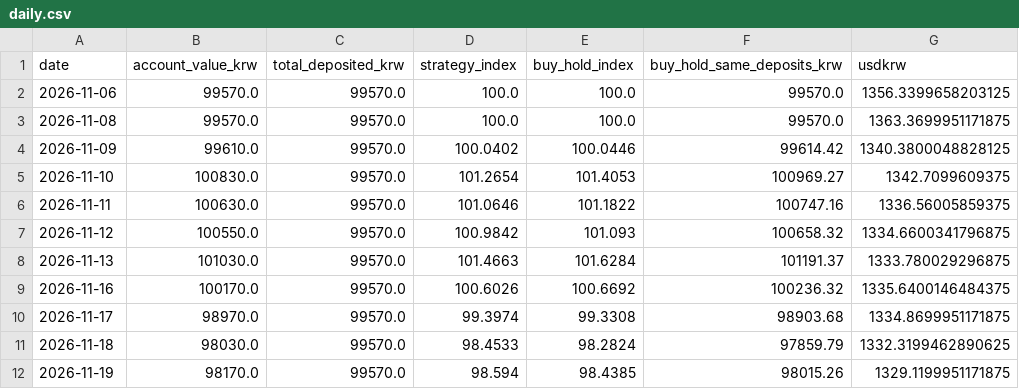
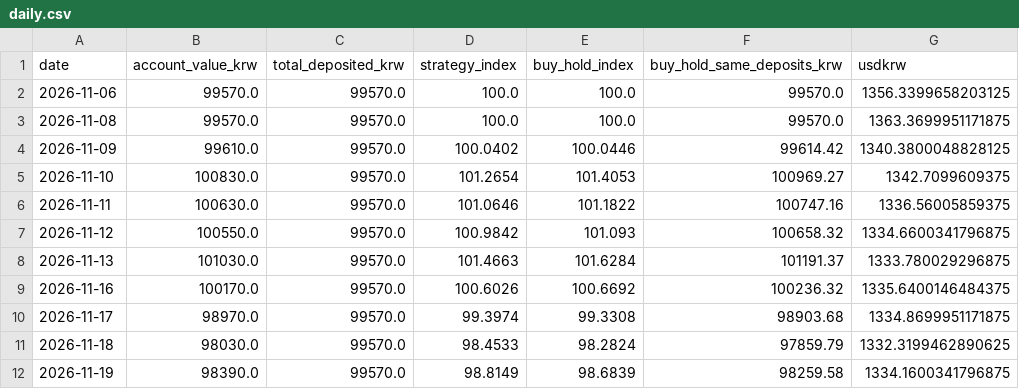
Before and after one commit to chomuscleguy/chomuscleguy, a CSV file: challenge/daily.csv, drawn as a sheet.

Commit message:
KRW 100k challenge 2026-11-19: 98,390 KRW

```diff
--- a/challenge/daily.csv
+++ b/challenge/daily.csv
@@ -11,2 +11,2 @@ date,account_value_krw,total_deposited_krw,strategy_index,buy_hold_index,buy_hol
 2026-11-18,98030.0,99570.0,98.4533,98.2824,97859.79,1332.3199462890625
-2026-11-19,98170.0,99570.0,98.594,98.4385,98015.26,1329.1199951171875
+2026-11-19,98390.0,99570.0,98.8149,98.6839,98259.58,1334.1600341796875
```
Also changed, not shown: 4 other files.
